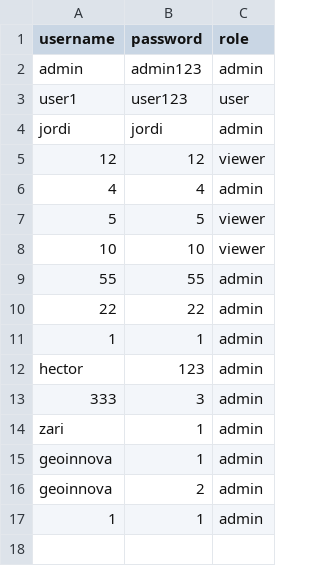
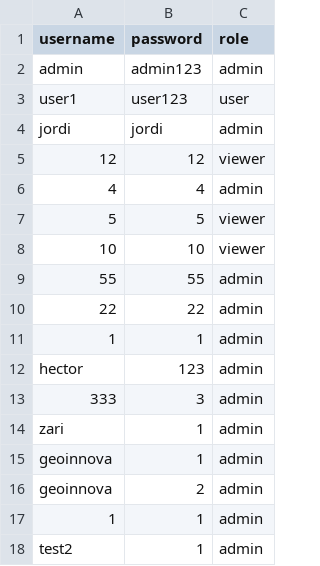
Before and after one commit to jovaro90/Paper-Maps, a CSV file: users.csv, drawn as a sheet.

```diff
--- a/users.csv
+++ b/users.csv
@@ -17 +17,2 @@ geoinnova,2,admin
 1,1,admin
+test2,1,admin
```
Also changed, not shown: public/buscador.csv.
